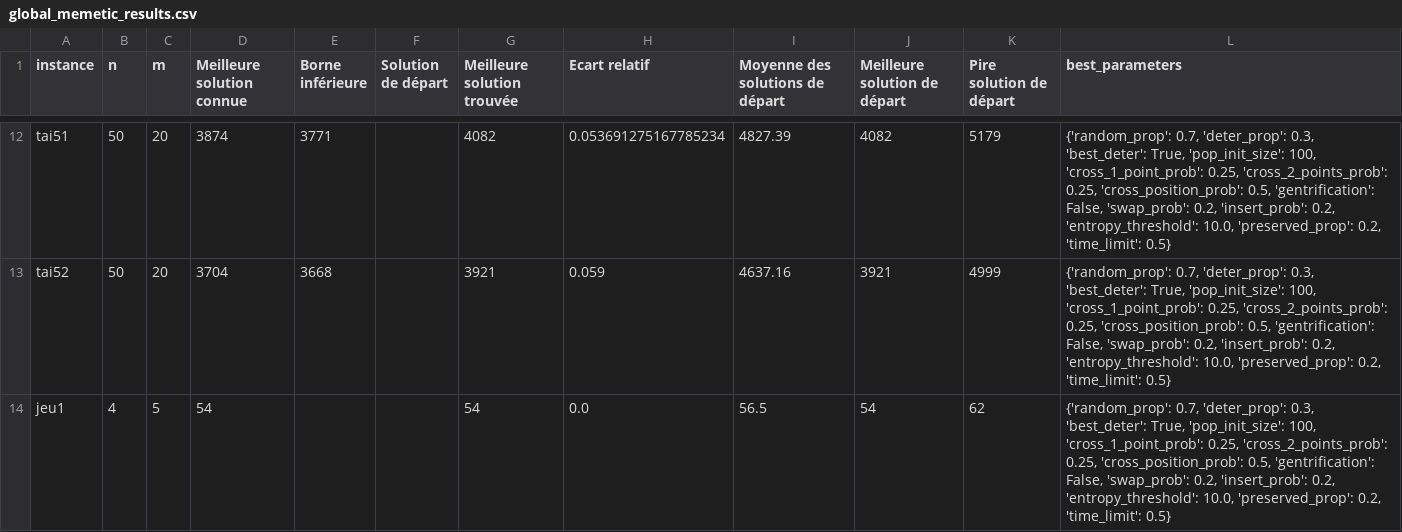
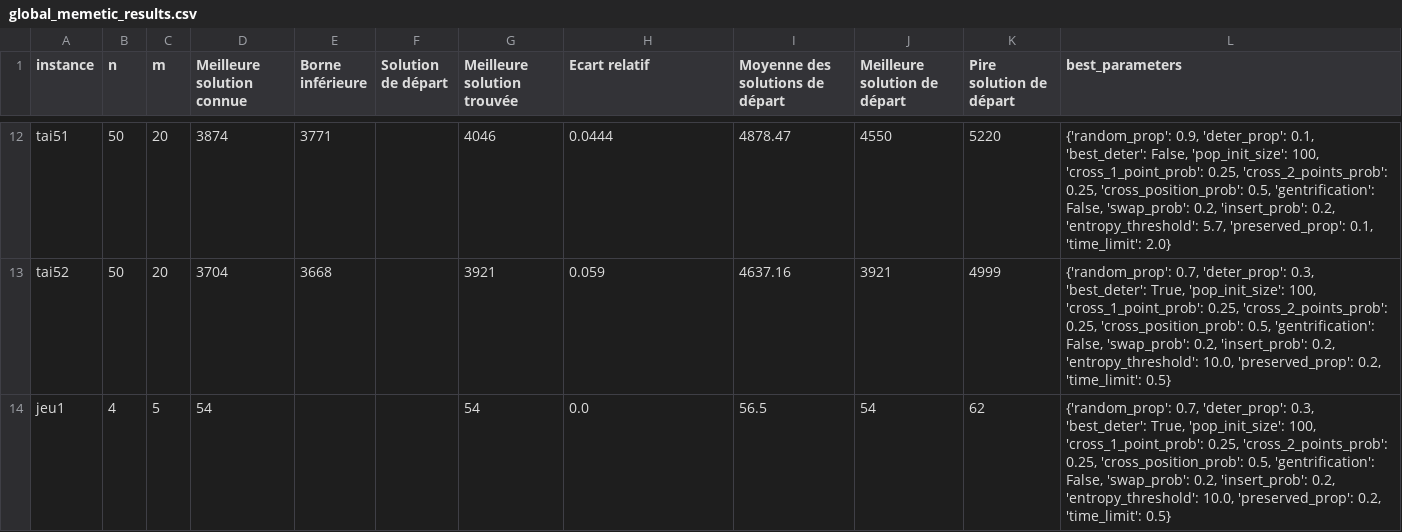
Before and after one commit to varasterix/RO_Vie, a CSV file: res/global_memetic_results.csv, drawn as a sheet; only a part is shown, gaps mark what is left out; the diff covers the shown part only; the diff names each change by its address in the sheet, - before the commit and + after, or states it on an @@ line.

```diff
--- a/res/global_memetic_results.csv
+++ b/res/global_memetic_results.csv
-G12 (Meilleure solution trouvée): 4082
+G12 (Meilleure solution trouvée): 4046
-H12 (Ecart relatif): 0.053691275167785234
+H12 (Ecart relatif): 0.0444
-I12 (Moyenne des solutions de départ): 4827.39
+I12 (Moyenne des solutions de départ): 4878.47
-J12 (Meilleure solution de départ): 4082
+J12 (Meilleure solution de départ): 4550
-K12 (Pire solution de départ): 5179
+K12 (Pire solution de départ): 5220
-L12 (best_parameters): {'random_prop': 0.7, 'deter_prop': 0.3, 'best_deter': True, 'pop_init_size': 100, 'cross_1_point_prob': 0.25, 'cross_2_points_prob': 0.25, 'cross_position_prob': 0.5, 'gentrification': False, 'swap_prob': 0.2, 'insert_prob': 0.2, 'entropy_threshold': 10.0, 'preserved_prop': 0.2, 'time_limit': 0.5}
+L12 (best_parameters): {'random_prop': 0.9, 'deter_prop': 0.1, 'best_deter': False, 'pop_init_size': 100, 'cross_1_point_prob': 0.25, 'cross_2_points_prob': 0.25, 'cross_position_prob': 0.5, 'gentrification': False, 'swap_prob': 0.2, 'insert_prob': 0.2, 'entropy_threshold': 5.7, 'preserved_prop': 0.1, 'time_limit': 2.0}
```
Also changed, not shown: 35 edited cells elsewhere in this file, res/grid_search_parameters.csv, 1 other file.
